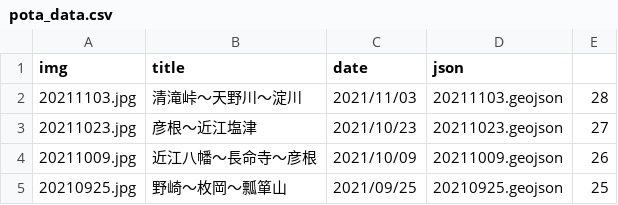
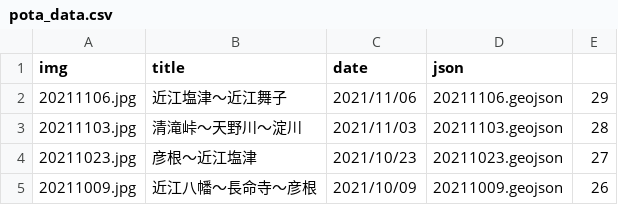
Before and after one commit to termat/potaling, a CSV file: public/pota_data.csv, drawn as a sheet; only a part is shown; the shorter side is filled out with more unchanged rows.

```diff
--- a/public/pota_data.csv
+++ b/public/pota_data.csv
@@ -1,2 +1,3 @@
 img,title,date,json,
+20211106.jpg,近江塩津～近江舞子,2021/11/06,20211106.geojson,29
 20211103.jpg,清滝峠～天野川～淀川,2021/11/03,20211103.geojson,28
```
Also changed, not shown: 2 other files.
